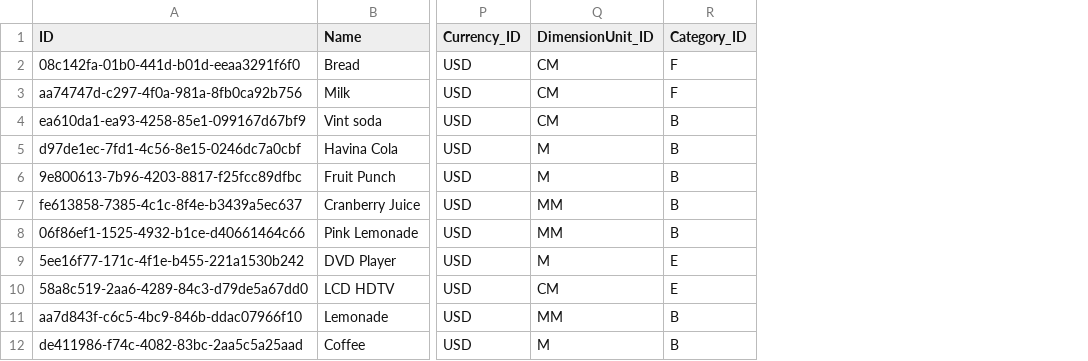
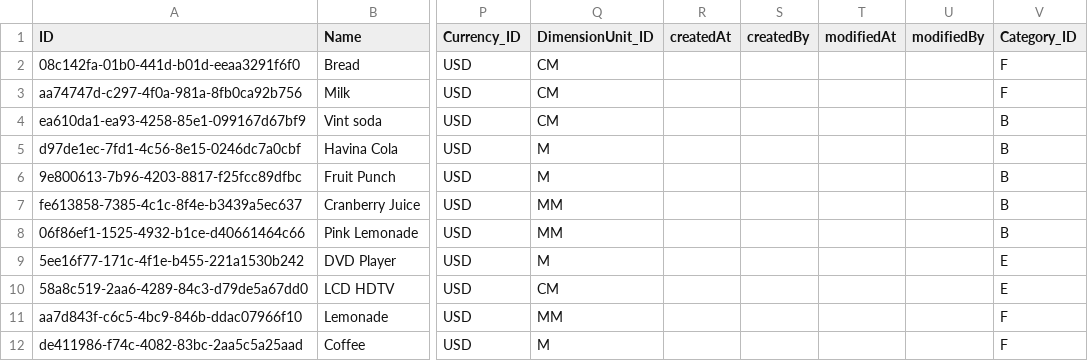
Before and after one commit to Isra40/CAP-product_catalog, a CSV file: db/data/com.capdemo.material-Products.csv, drawn as a sheet; only a part is shown, gaps mark what is left out; addresses are those after the commit; the diff names each change by its address in the sheet, - before the commit and + after, or states it on an @@ line.

```diff
--- a/db/data/com.capdemo.material-Products.csv
+++ b/db/data/com.capdemo.material-Products.csv
+column R (createdAt), empty
+column S (createdBy), empty
+column T (modifiedAt), empty
+column U (modifiedBy), empty
-V11:V12 (Category_ID): B
+V11:V12 (Category_ID): F
```
Also changed, not shown: 3 other files.
